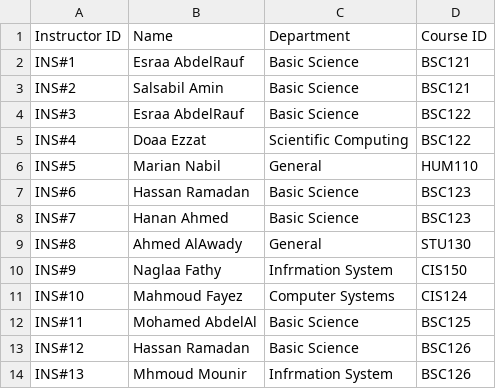
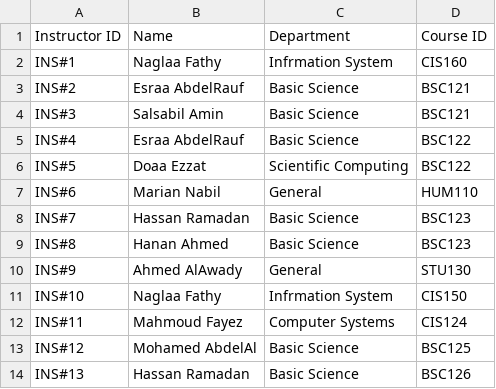
Before and after one commit to Youssef-Hamada10/Course-Registration-System, a CSV file: Course-Registration-System/instructors.csv, drawn as a sheet; only a part is shown; the diff covers the shown part only.

```diff
--- a/Course-Registration-System/instructors.csv
+++ b/Course-Registration-System/instructors.csv
@@ -1,14 +1,14 @@
 Instructor ID,Name,Department,Course ID
-INS#1,Esraa AbdelRauf,Basic Science,BSC121
-INS#2,Salsabil Amin,Basic Science,BSC121
-INS#3,Esraa AbdelRauf,Basic Science,BSC122
-INS#4,Doaa Ezzat,Scientific Computing,BSC122
-INS#5,Marian Nabil,General,HUM110
-INS#6,Hassan Ramadan,Basic Science,BSC123
-INS#7,Hanan Ahmed,Basic Science,BSC123
-INS#8,Ahmed AlAwady,General,STU130
-INS#9,Naglaa Fathy,Infrmation System,CIS150
-INS#10,Mahmoud Fayez,Computer Systems,CIS124
-INS#11,Mohamed AbdelAl,Basic Science,BSC125
-INS#12,Hassan Ramadan,Basic Science,BSC126
-INS#13,Mhmoud Mounir,Infrmation System,BSC126
+INS#1,Naglaa Fathy,Infrmation System,CIS160
+INS#2,Esraa AbdelRauf,Basic Science,BSC121
+INS#3,Salsabil Amin,Basic Science,BSC121
+INS#4,Esraa AbdelRauf,Basic Science,BSC122
+INS#5,Doaa Ezzat,Scientific Computing,BSC122
+INS#6,Marian Nabil,General,HUM110
+INS#7,Hassan Ramadan,Basic Science,BSC123
+INS#8,Hanan Ahmed,Basic Science,BSC123
+INS#9,Ahmed AlAwady,General,STU130
+INS#10,Naglaa Fathy,Infrmation System,CIS150
+INS#11,Mahmoud Fayez,Computer Systems,CIS124
+INS#12,Mohamed AbdelAl,Basic Science,BSC125
+INS#13,Hassan Ramadan,Basic Science,BSC126
```
Also changed, not shown: 1 added row and 77 edited cells elsewhere in this file, Course-Registration-System/courses.csv, Course-Registration-System/prerequisites.csv, 2 other files.
